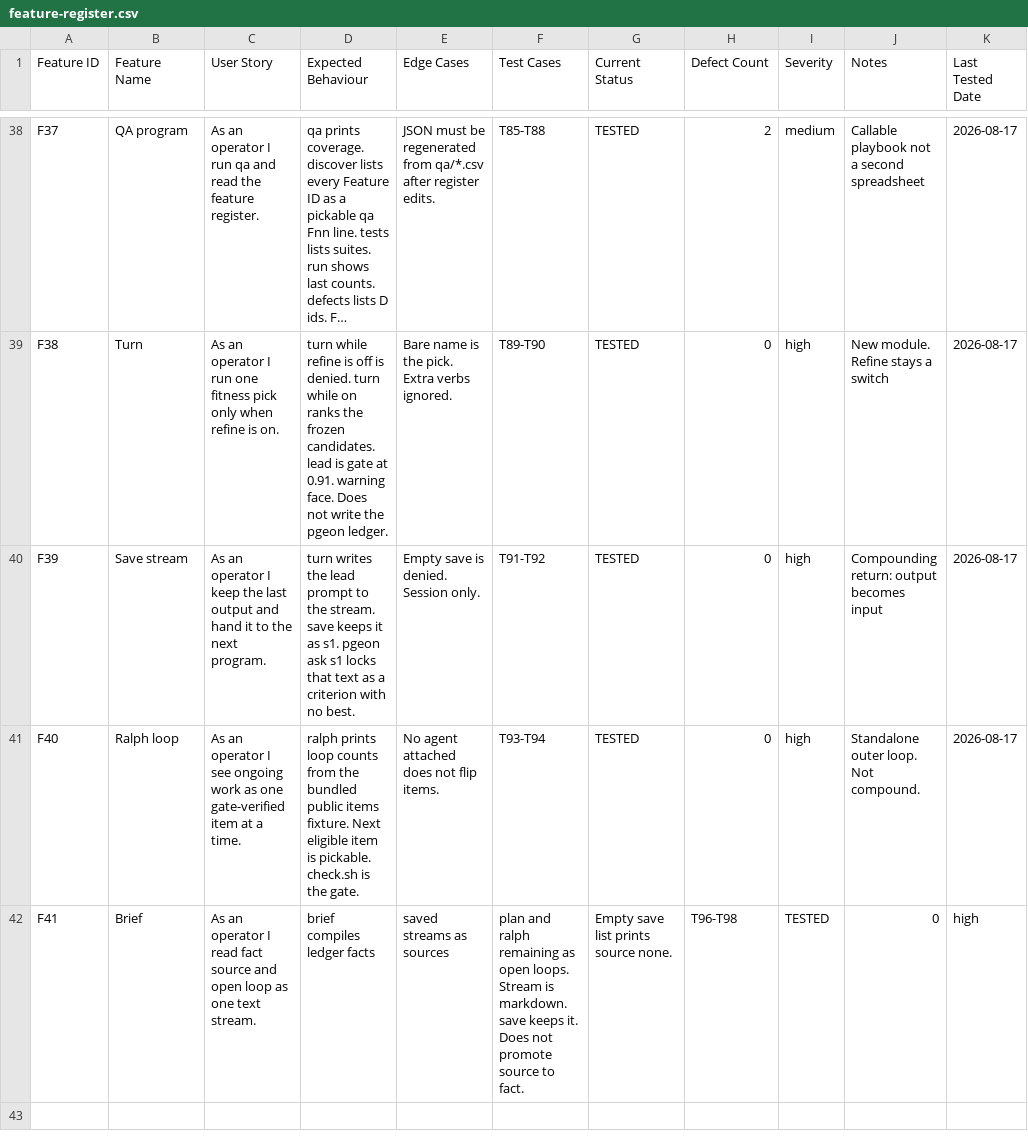
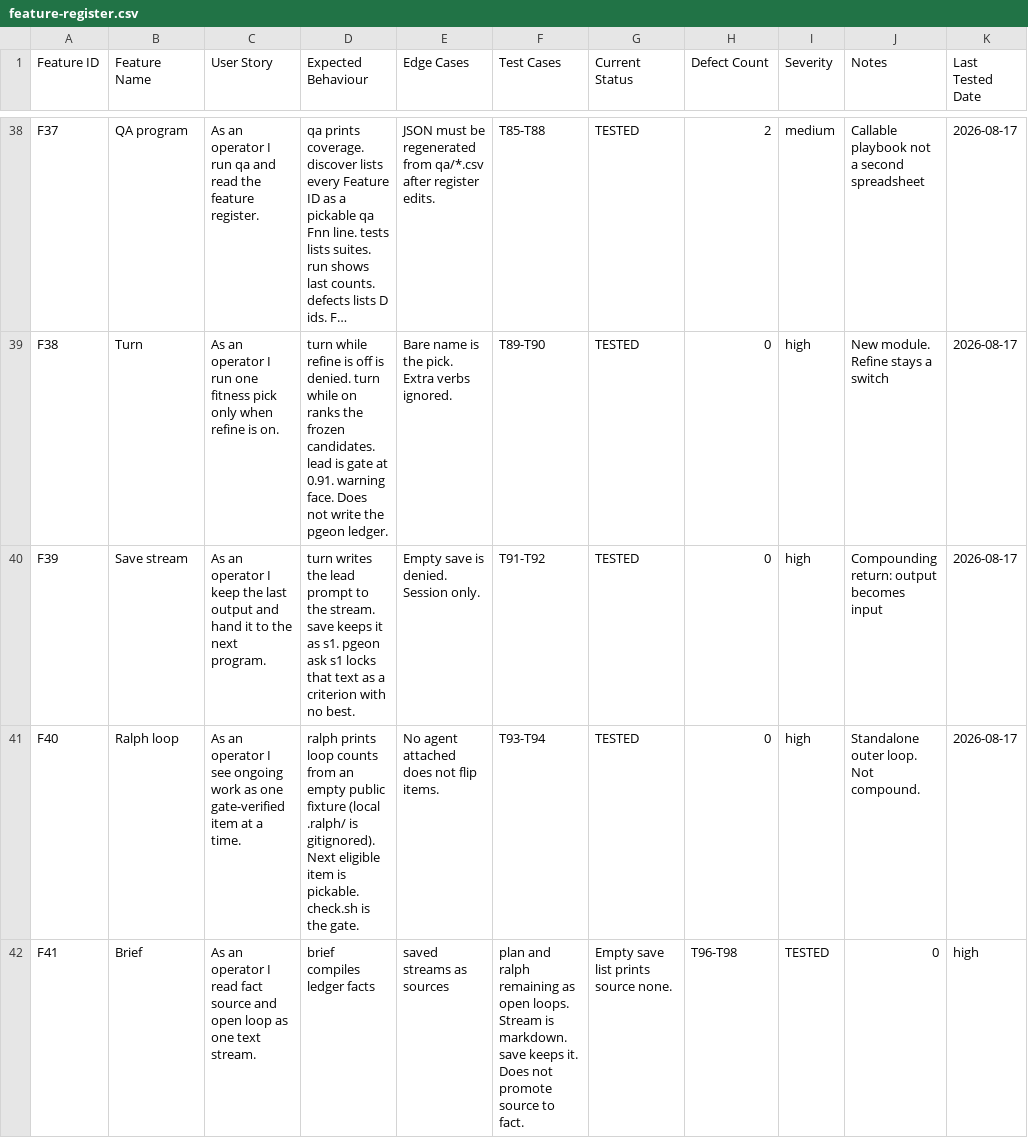
Before and after one commit to Thingscorp/mininja, a CSV file: console/qa/feature-register.csv, drawn as a sheet; only a part is shown, gaps mark what is left out; long unchanged cells end in …; the diff names each change by its address in the sheet, - before the commit and + after, or states it on an @@ line.

Commit message:
docs(qa): align F40 with empty public ralph fixture

```diff
--- a/console/qa/feature-register.csv
+++ b/console/qa/feature-register.csv
-D41 (Expected Behaviour): …counts from the bundled public items fixture. Next eligible…
+D41 (Expected Behaviour): …counts from an empty public fixture (local .ralph/ is gitignored). Next eligible…
```
